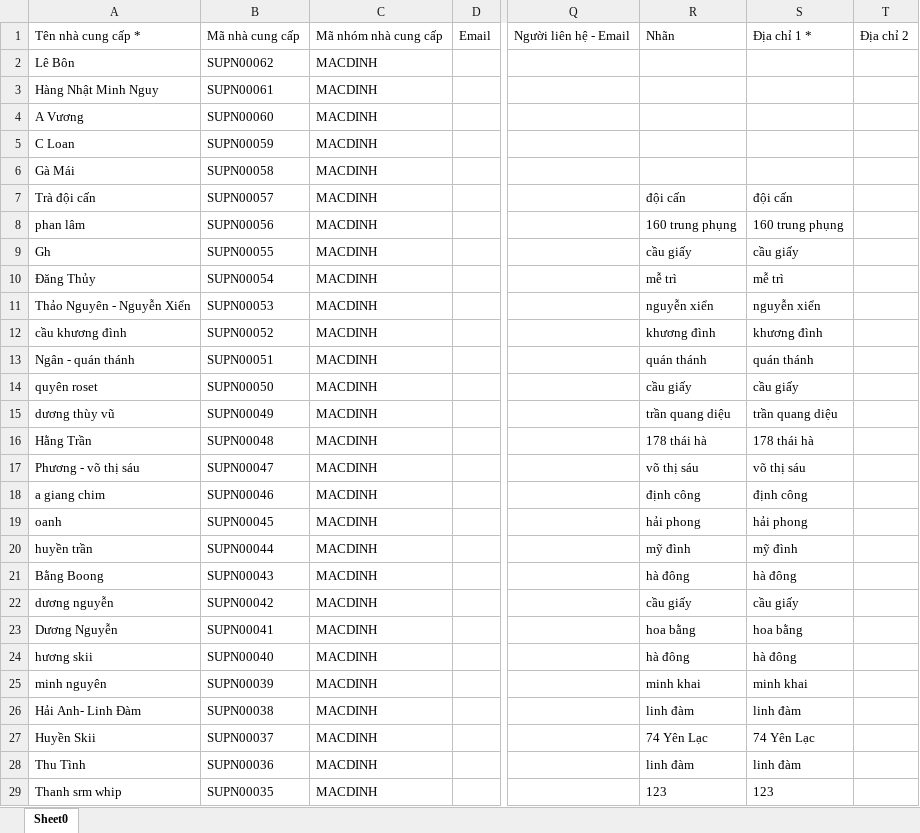
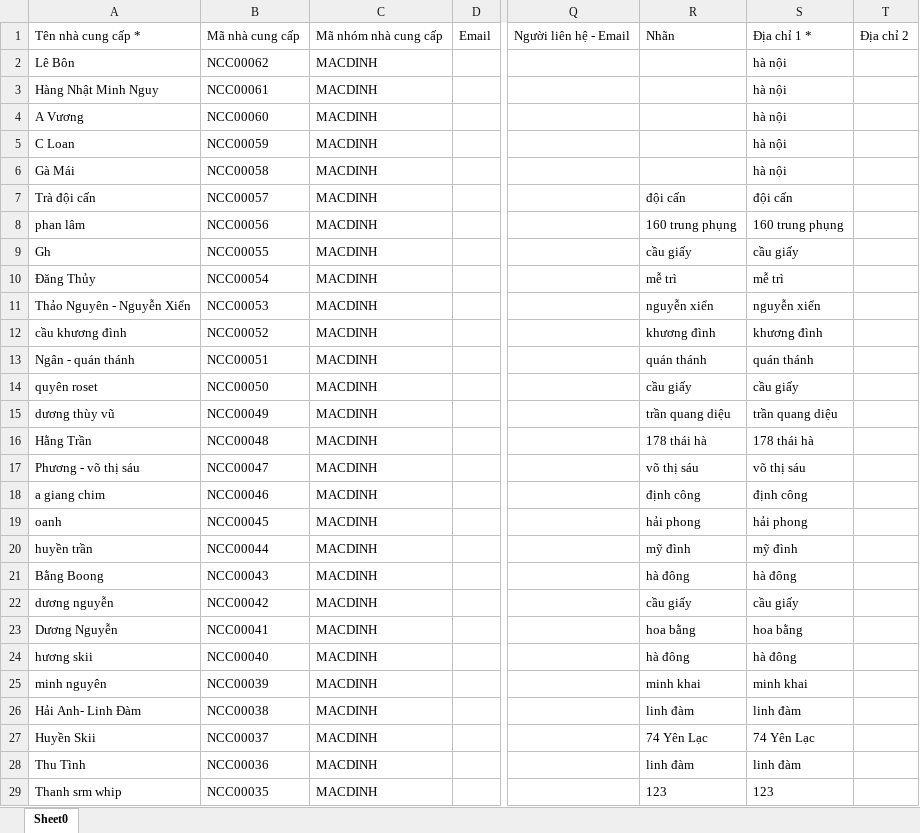
Before and after one commit to IL-vin9220/SentFile, an Excel workbook: danh_sach_nha_cung_cap_14.07.2025_0b03450c24a2c30689f3d1b037a27f61.xlsx, sheet Sheet0, drawn as a sheet; only a part is shown, gaps mark what is left out; values as stored, in another font and other column widths than the file's, no borders; the diff covers the shown part only; the diff names each change by its address in the sheet, - before the commit and + after, or states it on an @@ line.

```diff
--- a/danh_sach_nha_cung_cap_14.07.2025_0b03450c24a2c30689f3d1b037a27f61.xlsx (sheet Sheet0)
+++ b/danh_sach_nha_cung_cap_14.07.2025_0b03450c24a2c30689f3d1b037a27f61.xlsx (sheet Sheet0)
-B2: SUPN00062
+B2: NCC00062
-S2:S6: (empty)
+S2:S6: hà nội
-B3: SUPN00061
+B3: NCC00061
-B4: SUPN00060
+B4: NCC00060
-B5: SUPN00059
+B5: NCC00059
-B6: SUPN00058
+B6: NCC00058
-B7: SUPN00057
+B7: NCC00057
-B8: SUPN00056
+B8: NCC00056
-B9: SUPN00055
+B9: NCC00055
-B10: SUPN00054
+B10: NCC00054
-B11: SUPN00053
+B11: NCC00053
-B12: SUPN00052
+B12: NCC00052
-B13: SUPN00051
+B13: NCC00051
-B14: SUPN00050
+B14: NCC00050
-B15: SUPN00049
+B15: NCC00049
-B16: SUPN00048
+B16: NCC00048
-B17: SUPN00047
+B17: NCC00047
-B18: SUPN00046
+B18: NCC00046
-B19: SUPN00045
+B19: NCC00045
-B20: SUPN00044
+B20: NCC00044
-B21: SUPN00043
+B21: NCC00043
-B22: SUPN00042
+B22: NCC00042
-B23: SUPN00041
+B23: NCC00041
-B24: SUPN00040
+B24: NCC00040
-B25: SUPN00039
+B25: NCC00039
-B26: SUPN00038
+B26: NCC00038
-B27: SUPN00037
+B27: NCC00037
-B28: SUPN00036
+B28: NCC00036
-B29: SUPN00035
+B29: NCC00035
```
Also changed, not shown: 34 edited cells elsewhere in this sheet, 1 other file.
